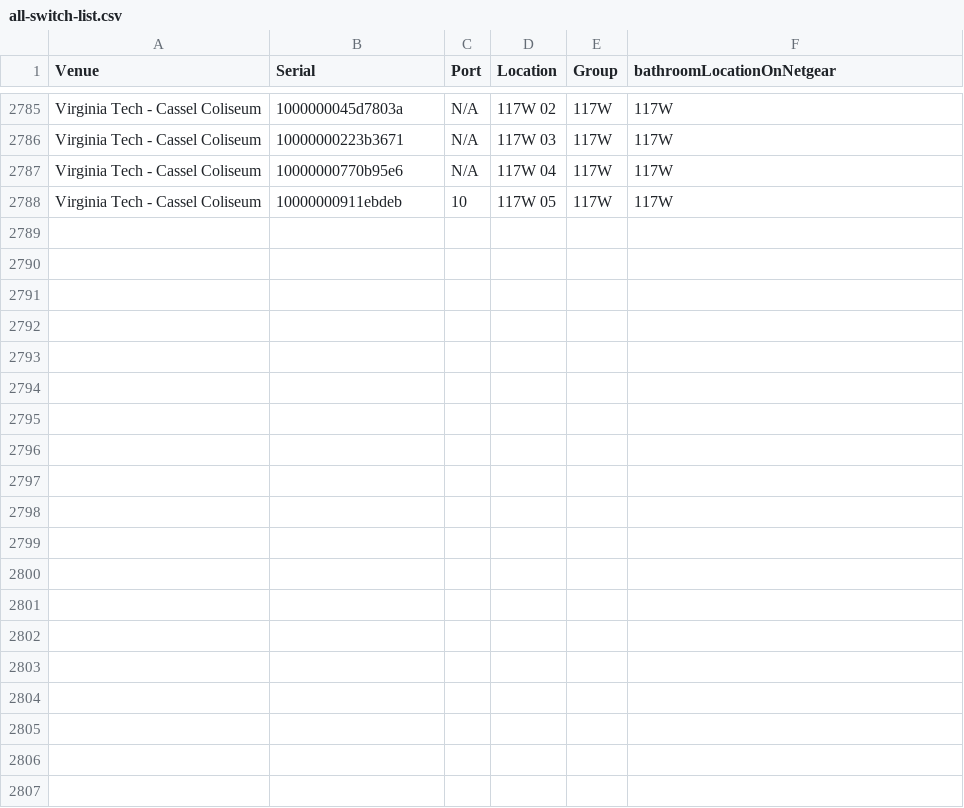
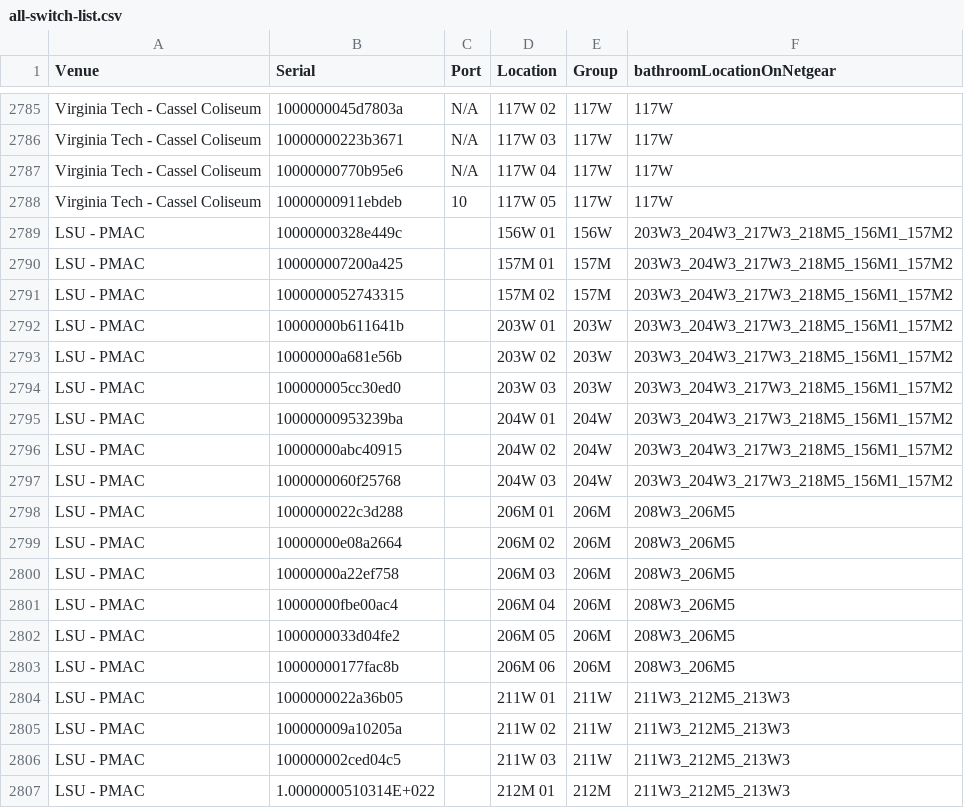
Before and after one commit to ananquay15x9/Bot-SwitchReset, a CSV file: data/all-switch-list.csv, drawn as a sheet; only a part is shown, gaps mark what is left out; the diff covers the shown part only; the diff names each change by its address in the sheet, - before the commit and + after, or states it on an @@ line.

```diff
--- a/data/all-switch-list.csv
+++ b/data/all-switch-list.csv
+row 2789: LSU - PMAC | 10000000328e449c |  | 156W 01 | 156W | 203W3_204W3_217W3_218M5_156M1_157M2
+row 2790: LSU - PMAC | 100000007200a425 |  | 157M 01 | 157M | 203W3_204W3_217W3_218M5_156M1_157M2
+row 2791: LSU - PMAC | 1000000052743315 |  | 157M 02 | 157M | 203W3_204W3_217W3_218M5_156M1_157M2
+row 2792: LSU - PMAC | 10000000b611641b |  | 203W 01 | 203W | 203W3_204W3_217W3_218M5_156M1_157M2
+row 2793: LSU - PMAC | 10000000a681e56b |  | 203W 02 | 203W | 203W3_204W3_217W3_218M5_156M1_157M2
+row 2794: LSU - PMAC | 100000005cc30ed0 |  | 203W 03 | 203W | 203W3_204W3_217W3_218M5_156M1_157M2
+row 2795: LSU - PMAC | 10000000953239ba |  | 204W 01 | 204W | 203W3_204W3_217W3_218M5_156M1_157M2
+row 2796: LSU - PMAC | 10000000abc40915 |  | 204W 02 | 204W | 203W3_204W3_217W3_218M5_156M1_157M2
+row 2797: LSU - PMAC | 1000000060f25768 |  | 204W 03 | 204W | 203W3_204W3_217W3_218M5_156M1_157M2
+row 2798: LSU - PMAC | 1000000022c3d288 |  | 206M 01 | 206M | 208W3_206M5
+row 2799: LSU - PMAC | 10000000e08a2664 |  | 206M 02 | 206M | 208W3_206M5
+row 2800: LSU - PMAC | 10000000a22ef758 |  | 206M 03 | 206M | 208W3_206M5
+row 2801: LSU - PMAC | 10000000fbe00ac4 |  | 206M 04 | 206M | 208W3_206M5
+row 2802: LSU - PMAC | 1000000033d04fe2 |  | 206M 05 | 206M | 208W3_206M5
+row 2803: LSU - PMAC | 10000000177fac8b |  | 206M 06 | 206M | 208W3_206M5
+row 2804: LSU - PMAC | 1000000022a36b05 |  | 211W 01 | 211W | 211W3_212M5_213W3
+row 2805: LSU - PMAC | 100000009a10205a |  | 211W 02 | 211W | 211W3_212M5_213W3
+row 2806: LSU - PMAC | 100000002ced04c5 |  | 211W 03 | 211W | 211W3_212M5_213W3
+row 2807: LSU - PMAC | 1.0000000510314E+022 |  | 212M 01 | 212M | 211W3_212M5_213W3
```
Also changed, not shown: 15 added rows elsewhere in this file, 5 other files.
